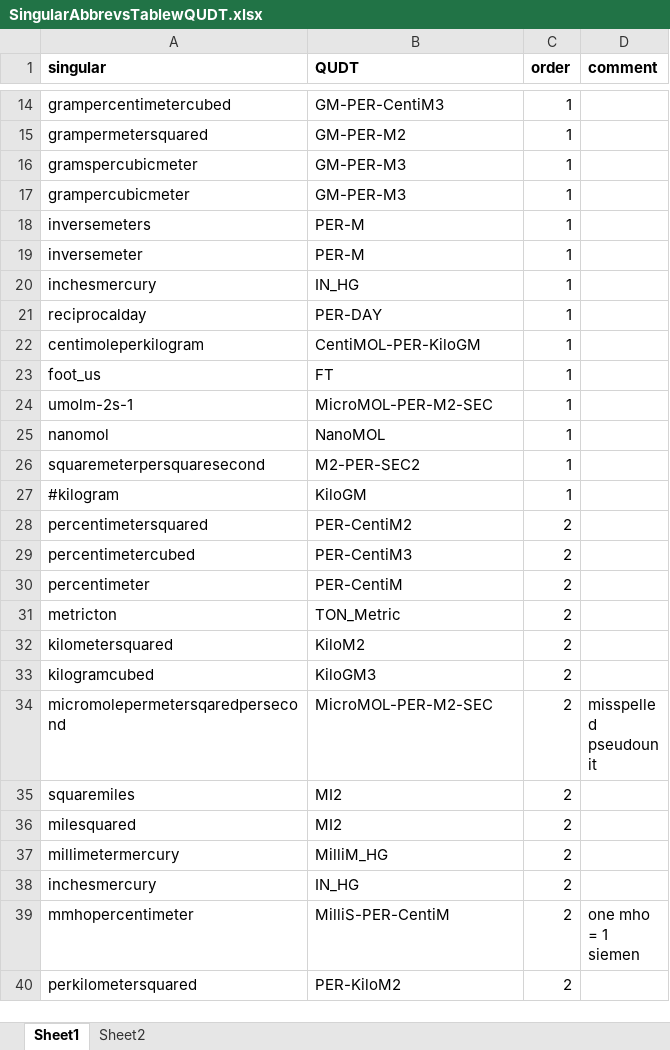
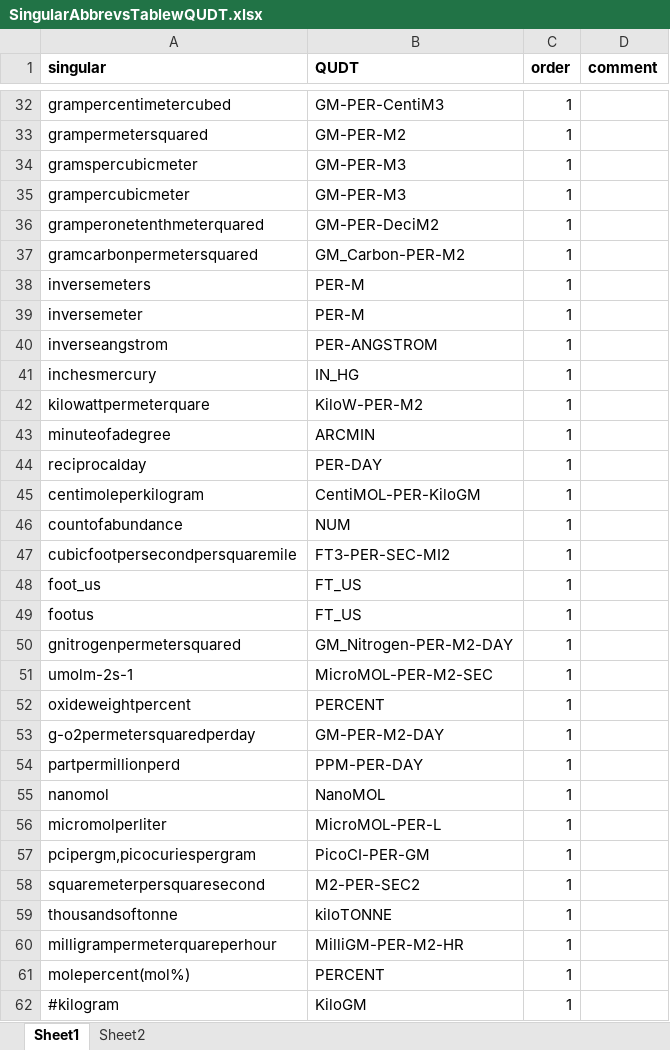
Before and after one commit to EDIorg/Units-WG, an Excel workbook: RCode_JP/DataFiles4R/SingularAbbrevsTablewQUDT.xlsx, sheet Sheet1, drawn as a sheet; only a part is shown, gaps mark what is left out; the shorter side is filled out with more unchanged rows; values as stored, in another font and other column widths than the file's, no borders; addresses are those after the commit; the diff covers the shown part only; the diff names each change by its address in the sheet, - before the commit and + after, or states it on an @@ line.

```diff
--- a/RCode_JP/DataFiles4R/SingularAbbrevsTablewQUDT.xlsx (sheet Sheet1)
+++ b/RCode_JP/DataFiles4R/SingularAbbrevsTablewQUDT.xlsx (sheet Sheet1)
+row 36: gramperonetenthmeterquared | GM-PER-DeciM2 | 1
+row 37: gramcarbonpermetersquared | GM_Carbon-PER-M2 | 1
+row 40: inverseangstrom | PER-ANGSTROM | 1
+row 42: kilowattpermeterquare | KiloW-PER-M2 | 1
+row 43: minuteofadegree | ARCMIN | 1
+row 46: countofabundance | NUM | 1
+row 47: cubicfootpersecondpersquaremile | FT3-PER-SEC-MI2 | 1
-B48 (QUDT): FT
+B48 (QUDT): FT_US
+row 49: footus | FT_US | 1
+row 50: gnitrogenpermetersquared | GM_Nitrogen-PER-M2-DAY | 1
+row 52: oxideweightpercent | PERCENT | 1
+row 53: g-o2permetersquaredperday | GM-PER-M2-DAY | 1
+row 54: partpermillionperd | PPM-PER-DAY | 1
+row 56: micromolperliter | MicroMOL-PER-L | 1
+row 57: pcipergm,picocuriespergram | PicoCI-PER-GM | 1
+row 59: thousandsoftonne | kiloTONNE | 1
+row 60: milligrampermeterquareperhour | MilliGM-PER-M2-HR | 1
+row 61: molepercent(mol%) | PERCENT | 1
```
Also changed, not shown: 32 added rows and 2 edited cells elsewhere in this sheet, 1 other file.
